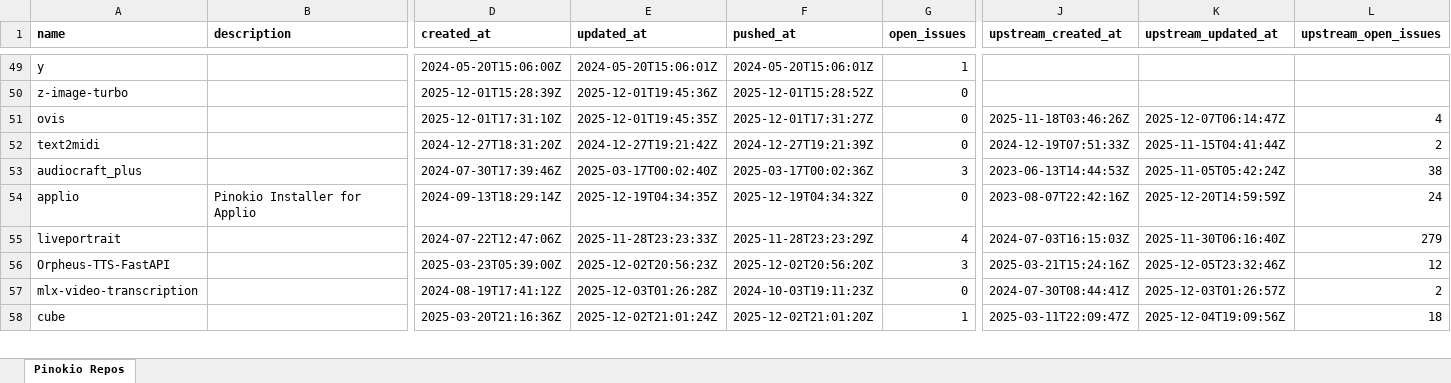
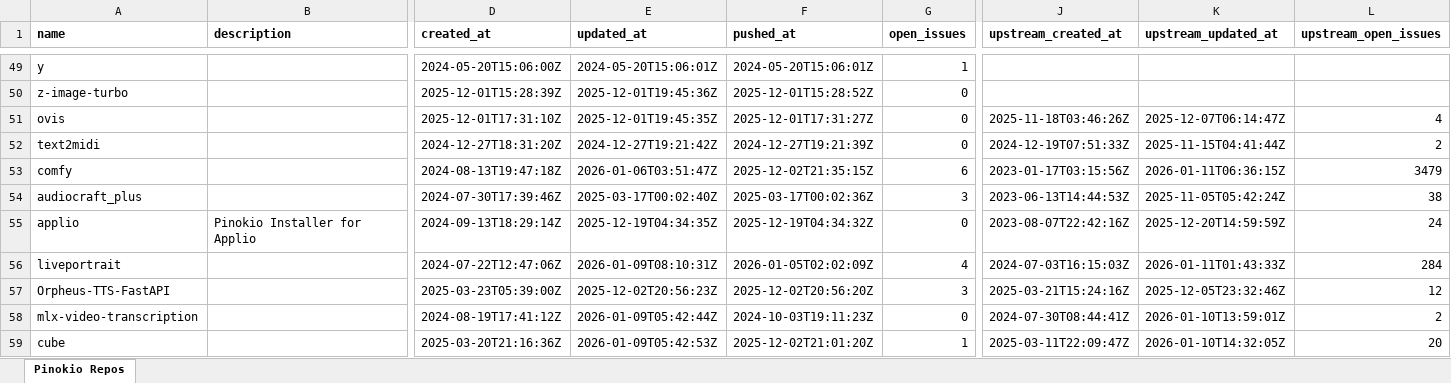
Before and after one commit to signosis/pinokio-website, an Excel workbook: pinokio_repos.xlsx, sheet Pinokio Repos, drawn as a sheet; only a part is shown, gaps mark what is left out; values as stored, in another font and other column widths than the file's, no borders; addresses are those after the commit; rows hold the shown columns only; the diff covers the shown part only; the diff names each change by its address in the sheet, - before the commit and + after, or states it on an @@ line.

```diff
--- a/pinokio_repos.xlsx (sheet Pinokio Repos)
+++ b/pinokio_repos.xlsx (sheet Pinokio Repos)
+row 53: comfy |  | 2024-08-13T19:47:18Z | 2026-01-06T03:51:47Z | 2025-12-02T21:35:15Z | 6 | 2023-01-17T03:15:56Z | 2026-01-11T06:36:15Z | 3479
-E56 (updated_at): 2025-11-28T23:23:33Z
+E56 (updated_at): 2026-01-09T08:10:31Z
-F56 (pushed_at): 2025-11-28T23:23:29Z
+F56 (pushed_at): 2026-01-05T02:02:09Z
-K56 (upstream_updated_at): 2025-11-30T06:16:40Z
+K56 (upstream_updated_at): 2026-01-11T01:43:33Z
-L56 (upstream_open_issues): 279
+L56 (upstream_open_issues): 284
-E58 (updated_at): 2025-12-03T01:26:28Z
+E58 (updated_at): 2026-01-09T05:42:44Z
-K58 (upstream_updated_at): 2025-12-03T01:26:57Z
+K58 (upstream_updated_at): 2026-01-10T13:59:01Z
-E59 (updated_at): 2025-12-02T21:01:24Z
+E59 (updated_at): 2026-01-09T05:42:53Z
-K59 (upstream_updated_at): 2025-12-04T19:09:56Z
+K59 (upstream_updated_at): 2026-01-10T14:32:05Z
-L59 (upstream_open_issues): 18
+L59 (upstream_open_issues): 20
```
Also changed, not shown: 1 removed row and 34 edited cells elsewhere in this sheet, 3 other files.
